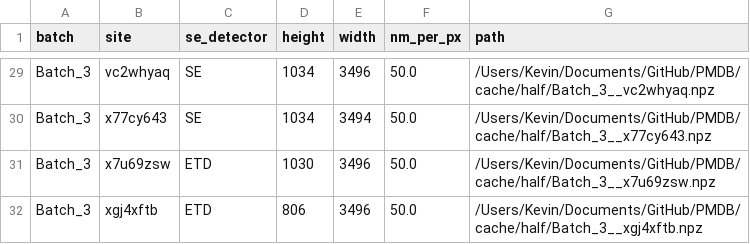
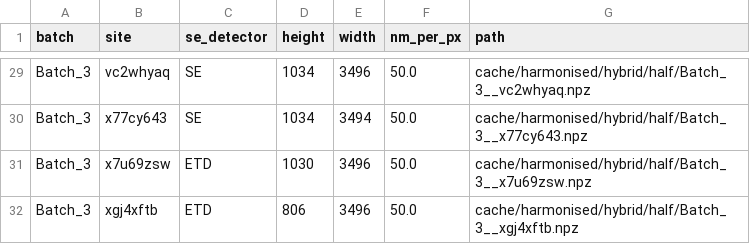
Before and after one commit to jkz22/PMDB, a CSV file: cache/harmonised/hybrid/half/manifest.csv, drawn as a sheet; only a part is shown, gaps mark what is left out; the diff covers the shown part only; the diff names each change by its address in the sheet, - before the commit and + after, or states it on an @@ line.

```diff
--- a/cache/harmonised/hybrid/half/manifest.csv
+++ b/cache/harmonised/hybrid/half/manifest.csv
-G29 (path): /Users/Kevin/Documents/GitHub/PMDB/cache/half/Batch_3__vc2whyaq.npz
+G29 (path): cache/harmonised/hybrid/half/Batch_3__vc2whyaq.npz
-G30 (path): /Users/Kevin/Documents/GitHub/PMDB/cache/half/Batch_3__x77cy643.npz
+G30 (path): cache/harmonised/hybrid/half/Batch_3__x77cy643.npz
-G31 (path): /Users/Kevin/Documents/GitHub/PMDB/cache/half/Batch_3__x7u69zsw.npz
+G31 (path): cache/harmonised/hybrid/half/Batch_3__x7u69zsw.npz
-G32 (path): /Users/Kevin/Documents/GitHub/PMDB/cache/half/Batch_3__xgj4xftb.npz
+G32 (path): cache/harmonised/hybrid/half/Batch_3__xgj4xftb.npz
```
Also changed, not shown: 27 edited cells elsewhere in this file, cache_heldout/harmonised/hybrid/half/manifest.csv, 2 other files.
